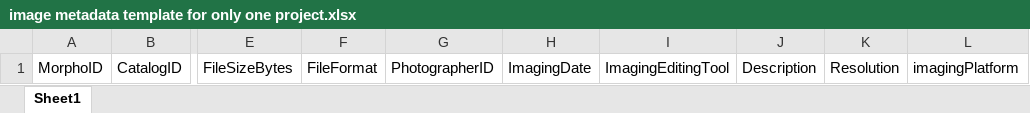
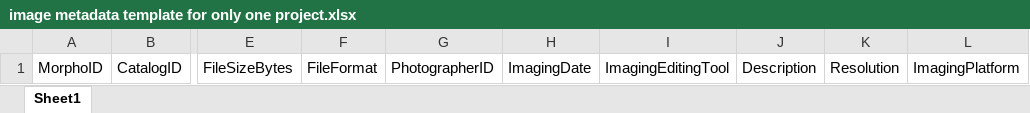
Before and after one commit to roberthobblebottom/lkcnhm_image_metadata_management_system, an Excel workbook: image metadata template for only one project.xlsx, sheet Sheet1, drawn as a sheet; only a part is shown, gaps mark what is left out; values as stored, in another font and other column widths than the file's, no borders; the diff names each change by its address in the sheet, - before the commit and + after, or states it on an @@ line.

Commit message:
help guide, instructions, css, templates, regex, sidebar css

```diff
--- a/image metadata template for only one project.xlsx (sheet Sheet1)
+++ b/image metadata template for only one project.xlsx (sheet Sheet1)
-L1: imagingPlatform
+L1: ImagingPlatform
```
Also changed, not shown: 20 other files.
